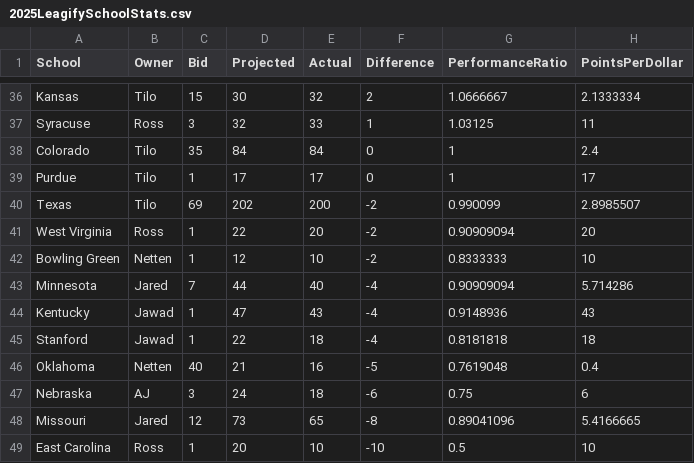
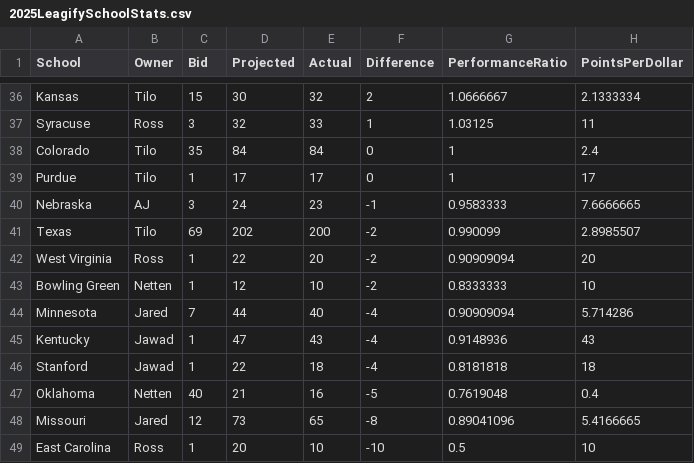
Before and after one commit to zo0o0ot/draft-scorer-nfl, a CSV file: leagify-result-stats/2025/2025LeagifySchoolStats.csv, drawn as a sheet; only a part is shown, gaps mark what is left out.

Commit message:
Pick 219: 🏈Thomas Fidone🏈 from Nebraska gives 5 points to 👉AJ👈

```diff
--- a/leagify-result-stats/2025/2025LeagifySchoolStats.csv
+++ b/leagify-result-stats/2025/2025LeagifySchoolStats.csv
@@ -39,2 +39,3 @@ Colorado,Tilo,35,84,84,0,1,2.4
 Purdue,Tilo,1,17,17,0,1,17
+Nebraska,AJ,3,24,23,-1,0.9583333,7.6666665
 Texas,Tilo,69,202,200,-2,0.990099,2.8985507
@@ -46,3 +47,2 @@ Stanford,Jawad,1,22,18,-4,0.8181818,18
 Oklahoma,Netten,40,21,16,-5,0.7619048,0.4
-Nebraska,AJ,3,24,18,-6,0.75,6
 Missouri,Jared,12,73,65,-8,0.89041096,5.4166665
```
Also changed, not shown: leagify-result-stats/2025/2025DraftPointsBySchool.csv, 3 other files.
